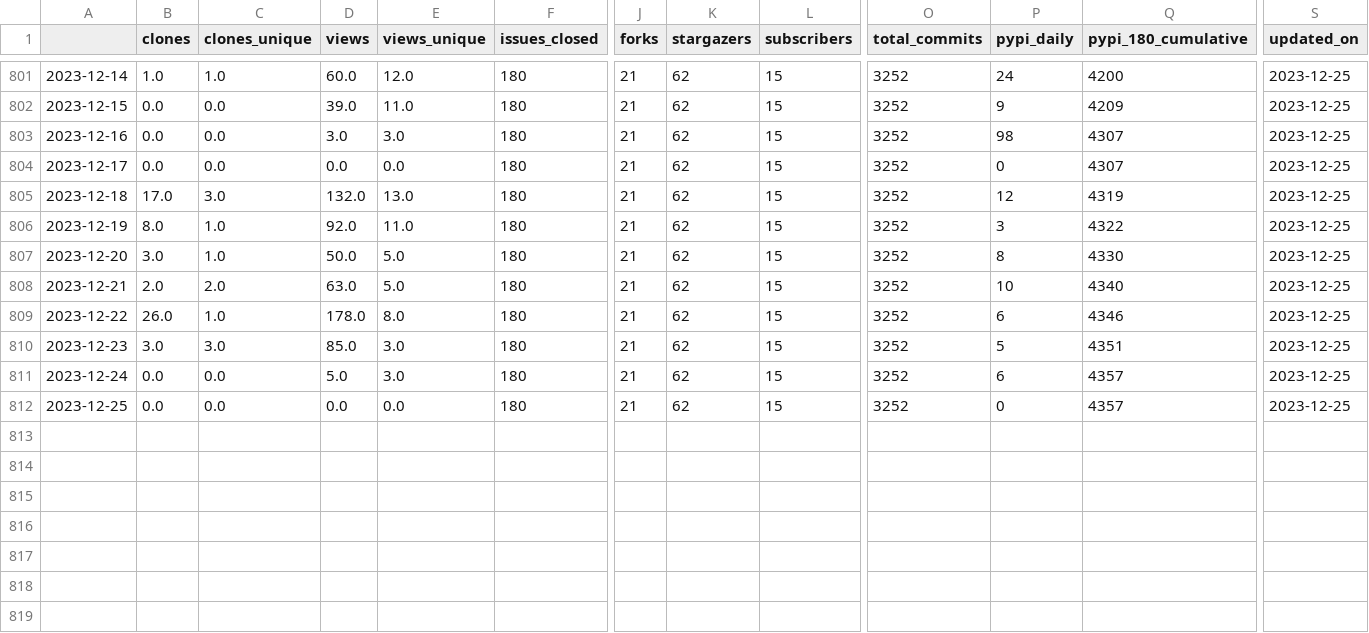
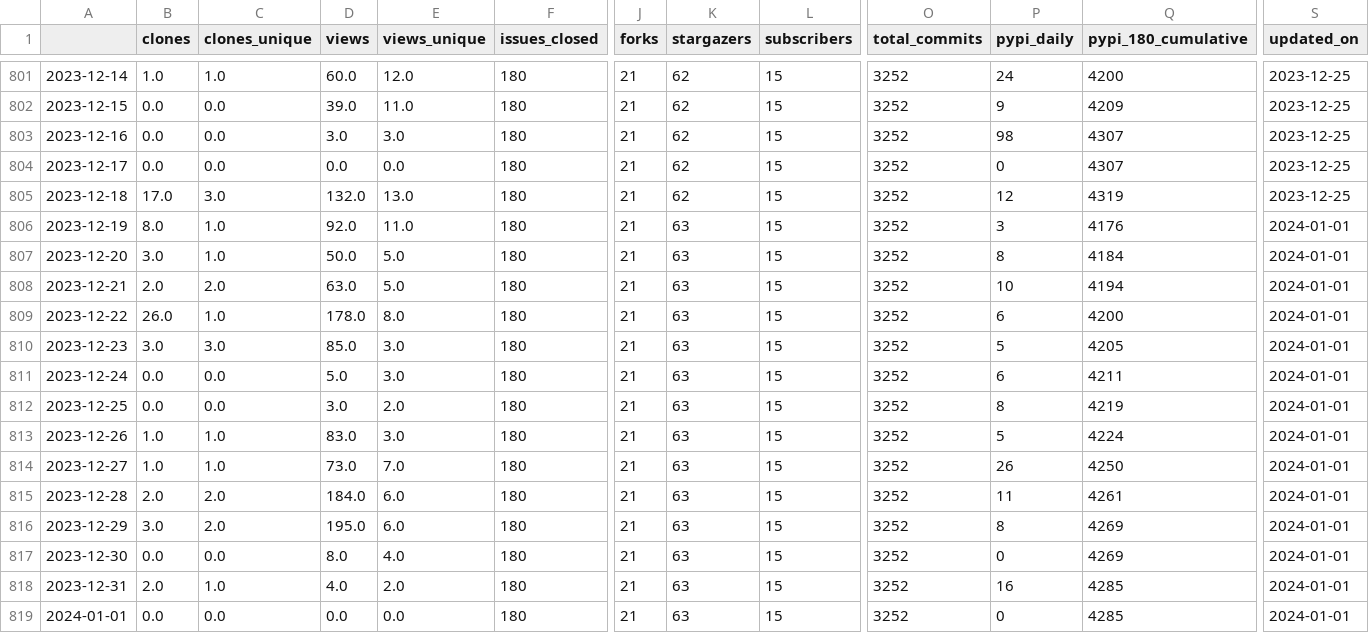
Before and after one commit to NREL/osos, a CSV file: data/rev.csv, drawn as a sheet; only a part is shown, gaps mark what is left out; rows hold the shown columns only; the diff names each change by its address in the sheet, - before the commit and + after, or states it on an @@ line.

Commit message:
update osos data and plots

```diff
--- a/data/rev.csv
+++ b/data/rev.csv
-K806:K812 (stargazers): 62
+K806:K812 (stargazers): 63
-Q806 (pypi_180_cumulative): 4322
+Q806 (pypi_180_cumulative): 4176
-S806:S812 (updated_on): 2023-12-25
+S806:S812 (updated_on): 2024-01-01
-Q807 (pypi_180_cumulative): 4330
+Q807 (pypi_180_cumulative): 4184
-Q808 (pypi_180_cumulative): 4340
+Q808 (pypi_180_cumulative): 4194
-Q809 (pypi_180_cumulative): 4346
+Q809 (pypi_180_cumulative): 4200
-Q810 (pypi_180_cumulative): 4351
+Q810 (pypi_180_cumulative): 4205
-Q811 (pypi_180_cumulative): 4357
+Q811 (pypi_180_cumulative): 4211
-D812 (views): 0.0
+D812 (views): 3.0
-E812 (views_unique): 0.0
+E812 (views_unique): 2.0
-P812 (pypi_daily): 0
+P812 (pypi_daily): 8
-Q812 (pypi_180_cumulative): 4357
+Q812 (pypi_180_cumulative): 4219
+row 813: 2023-12-26 | 1.0 | 1.0 | 83.0 | 3.0 | 180 | 21 | 63 | 15 | 3252 | 5 | 4224 | 2024-01-01
+row 814: 2023-12-27 | 1.0 | 1.0 | 73.0 | 7.0 | 180 | 21 | 63 | 15 | 3252 | 26 | 4250 | 2024-01-01
+row 815: 2023-12-28 | 2.0 | 2.0 | 184.0 | 6.0 | 180 | 21 | 63 | 15 | 3252 | 11 | 4261 | 2024-01-01
+row 816: 2023-12-29 | 3.0 | 2.0 | 195.0 | 6.0 | 180 | 21 | 63 | 15 | 3252 | 8 | 4269 | 2024-01-01
+row 817: 2023-12-30 | 0.0 | 0.0 | 8.0 | 4.0 | 180 | 21 | 63 | 15 | 3252 | 0 | 4269 | 2024-01-01
+row 818: 2023-12-31 | 2.0 | 1.0 | 4.0 | 2.0 | 180 | 21 | 63 | 15 | 3252 | 16 | 4285 | 2024-01-01
+row 819: 2024-01-01 | 0.0 | 0.0 | 0.0 | 0.0 | 180 | 21 | 63 | 15 | 3252 | 0 | 4285 | 2024-01-01
```
Also changed, not shown: data/floris.csv, data/nrwal.csv, 20 other files.
